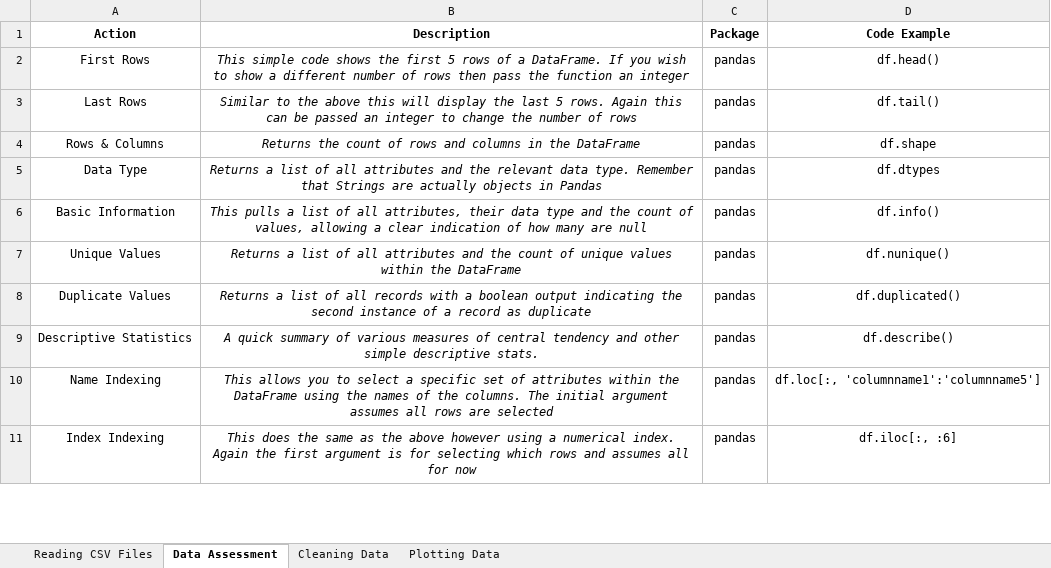
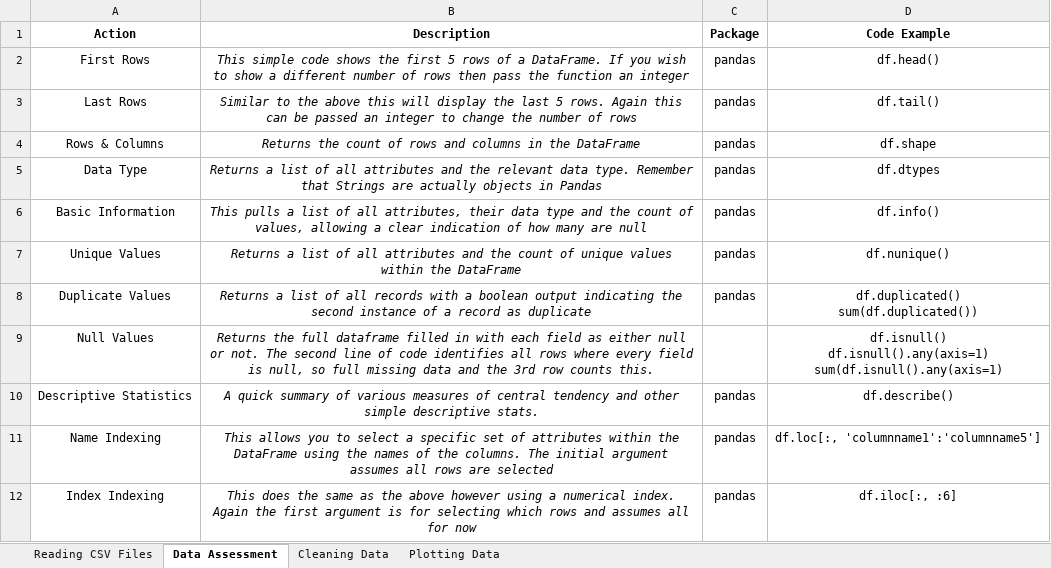
Before and after one commit to cmaclaug/Data-Analyst, an Excel workbook: Project 2 - Investigate a Data Set/Basic Data Pandas Cheat Sheet.xlsx, sheet Data Assessment, drawn as a sheet; only a part is shown; values as stored, in another font and other column widths than the file's, no borders; ↵ is a line break in a cell; the diff names each change by its address in the sheet, - before the commit and + after, or states it on an @@ line.

```diff
--- a/Project 2 - Investigate a Data Set/Basic Data Pandas Cheat Sheet.xlsx (sheet Data Assessment)
+++ b/Project 2 - Investigate a Data Set/Basic Data Pandas Cheat Sheet.xlsx (sheet Data Assessment)
-D8 (Code Example): df.duplicated()
+D8 (Code Example): df.duplicated() ↵ sum(df.duplicated())
+row 9: Null Values | Returns the full dataframe filled in with each field as either null or not. The second line of code identifies all rows where every field is null, so full missing data and the 3rd row counts this. |  | df.isnull() ↵ df.isnull().any(axis=1) ↵ sum(df.isnull().any(axis=1)
```
Also changed, not shown: sheet Plotting Data, 9 other files.
